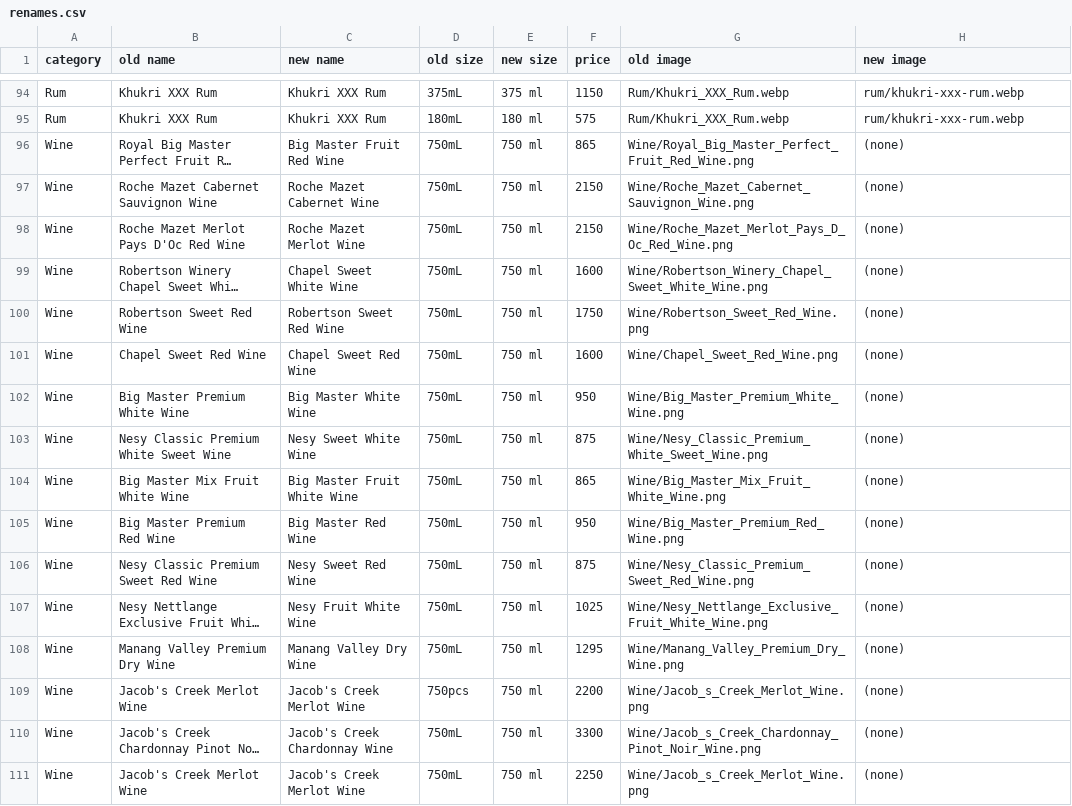
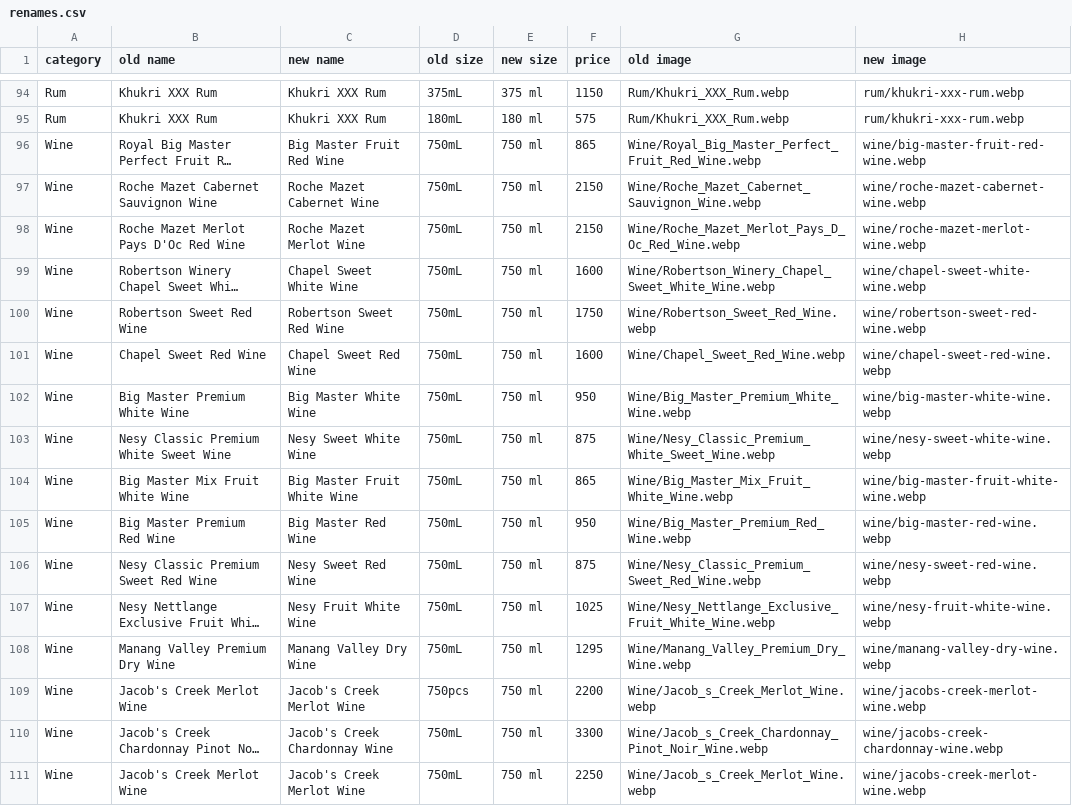
Before and after one commit to anubhav-dahal/Raksi-Nepal, a CSV file: backend/public/catalog/renames.csv, drawn as a sheet; only a part is shown, gaps mark what is left out; long unchanged cells end in …; the diff covers the shown part only; the diff names each change by its address in the sheet, - before the commit and + after, or states it on an @@ line.

Commit message:
feat: wine photos and eSewa amount breakdown (feedback FB-030, FB-031)
- Wine: the 21 newly downloaded wine photos added to the shop catalogue
  (white background removed, simple names); wine rows in catalog.json now
  point to them and the Wine tile shows real bottles. Prices unchanged;
  no source links or third-party marks added. Every product now has a photo.
- eSewa: the amount was already filled in by us (the customer only signs
  in); now the items amount and the delivery fee are sent separately so
  eSewa's "Details" shows the breakdown. eSewa checks they add up to the
  total. Checked against the eSewa sandbox.
- docs/FEEDBACK.md: FB-030 and FB-031 added as done; FB-004 closed.

```diff
--- a/backend/public/catalog/renames.csv
+++ b/backend/public/catalog/renames.csv
-G96 (old image): Wine/Royal_Big_Master_Perfect_Fruit_Red_Wine.png
+G96 (old image): Wine/Royal_Big_Master_Perfect_Fruit_Red_Wine.webp
-H96 (new image): (none)
+H96 (new image): wine/big-master-fruit-red-wine.webp
-G97 (old image): Wine/Roche_Mazet_Cabernet_Sauvignon_Wine.png
+G97 (old image): Wine/Roche_Mazet_Cabernet_Sauvignon_Wine.webp
-H97 (new image): (none)
+H97 (new image): wine/roche-mazet-cabernet-wine.webp
-G98 (old image): Wine/Roche_Mazet_Merlot_Pays_D_Oc_Red_Wine.png
+G98 (old image): Wine/Roche_Mazet_Merlot_Pays_D_Oc_Red_Wine.webp
-H98 (new image): (none)
+H98 (new image): wine/roche-mazet-merlot-wine.webp
-G99 (old image): Wine/Robertson_Winery_Chapel_Sweet_White_Wine.png
+G99 (old image): Wine/Robertson_Winery_Chapel_Sweet_White_Wine.webp
-H99 (new image): (none)
+H99 (new image): wine/chapel-sweet-white-wine.webp
-G100 (old image): Wine/Robertson_Sweet_Red_Wine.png
+G100 (old image): Wine/Robertson_Sweet_Red_Wine.webp
-H100 (new image): (none)
+H100 (new image): wine/robertson-sweet-red-wine.webp
-G101 (old image): Wine/Chapel_Sweet_Red_Wine.png
+G101 (old image): Wine/Chapel_Sweet_Red_Wine.webp
-H101 (new image): (none)
+H101 (new image): wine/chapel-sweet-red-wine.webp
-G102 (old image): Wine/Big_Master_Premium_White_Wine.png
+G102 (old image): Wine/Big_Master_Premium_White_Wine.webp
-H102 (new image): (none)
+H102 (new image): wine/big-master-white-wine.webp
-G103 (old image): Wine/Nesy_Classic_Premium_White_Sweet_Wine.png
+G103 (old image): Wine/Nesy_Classic_Premium_White_Sweet_Wine.webp
-H103 (new image): (none)
+H103 (new image): wine/nesy-sweet-white-wine.webp
-G104 (old image): Wine/Big_Master_Mix_Fruit_White_Wine.png
+G104 (old image): Wine/Big_Master_Mix_Fruit_White_Wine.webp
-H104 (new image): (none)
+H104 (new image): wine/big-master-fruit-white-wine.webp
-G105 (old image): Wine/Big_Master_Premium_Red_Wine.png
+G105 (old image): Wine/Big_Master_Premium_Red_Wine.webp
-H105 (new image): (none)
+H105 (new image): wine/big-master-red-wine.webp
-G106 (old image): Wine/Nesy_Classic_Premium_Sweet_Red_Wine.png
+G106 (old image): Wine/Nesy_Classic_Premium_Sweet_Red_Wine.webp
-H106 (new image): (none)
+H106 (new image): wine/nesy-sweet-red-wine.webp
-G107 (old image): Wine/Nesy_Nettlange_Exclusive_Fruit_White_Wine.png
+G107 (old image): Wine/Nesy_Nettlange_Exclusive_Fruit_White_Wine.webp
-H107 (new image): (none)
+H107 (new image): wine/nesy-fruit-white-wine.webp
-G108 (old image): Wine/Manang_Valley_Premium_Dry_Wine.png
+G108 (old image): Wine/Manang_Valley_Premium_Dry_Wine.webp
-H108 (new image): (none)
+H108 (new image): wine/manang-valley-dry-wine.webp
-G109 (old image): Wine/Jacob_s_Creek_Merlot_Wine.png
+G109 (old image): Wine/Jacob_s_Creek_Merlot_Wine.webp
-H109 (new image): (none)
+H109 (new image): wine/jacobs-creek-merlot-wine.webp
-G110 (old image): Wine/Jacob_s_Creek_Chardonnay_Pinot_Noir_Wine.png
+G110 (old image): Wine/Jacob_s_Creek_Chardonnay_Pinot_Noir_Wine.webp
-H110 (new image): (none)
+H110 (new image): wine/jacobs-creek-chardonnay-wine.webp
-G111 (old image): Wine/Jacob_s_Creek_Merlot_Wine.png
+G111 (old image): Wine/Jacob_s_Creek_Merlot_Wine.webp
-H111 (new image): (none)
+H111 (new image): wine/jacobs-creek-merlot-wine.webp
```
Also changed, not shown: 14 edited cells elsewhere in this file, 29 other files.
